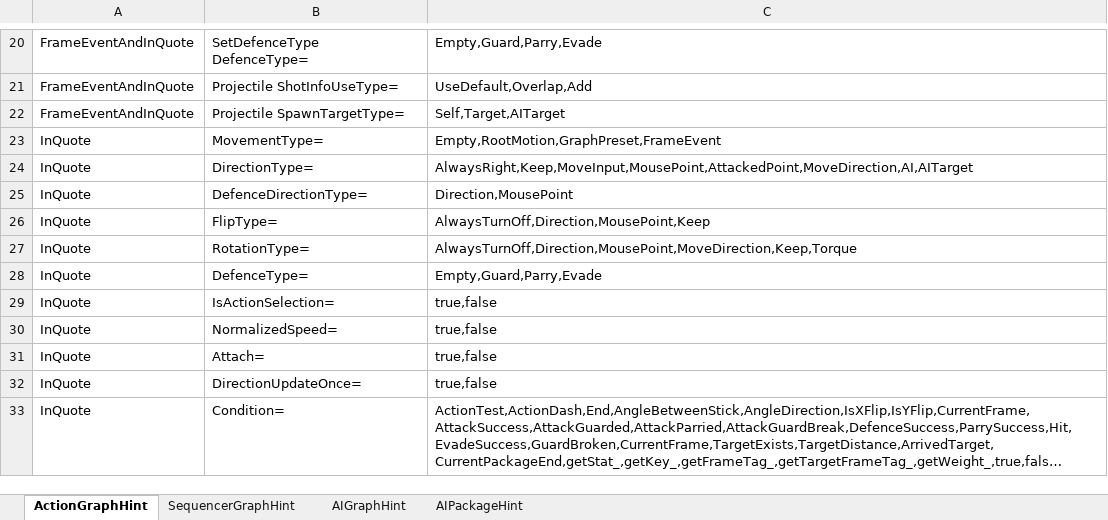
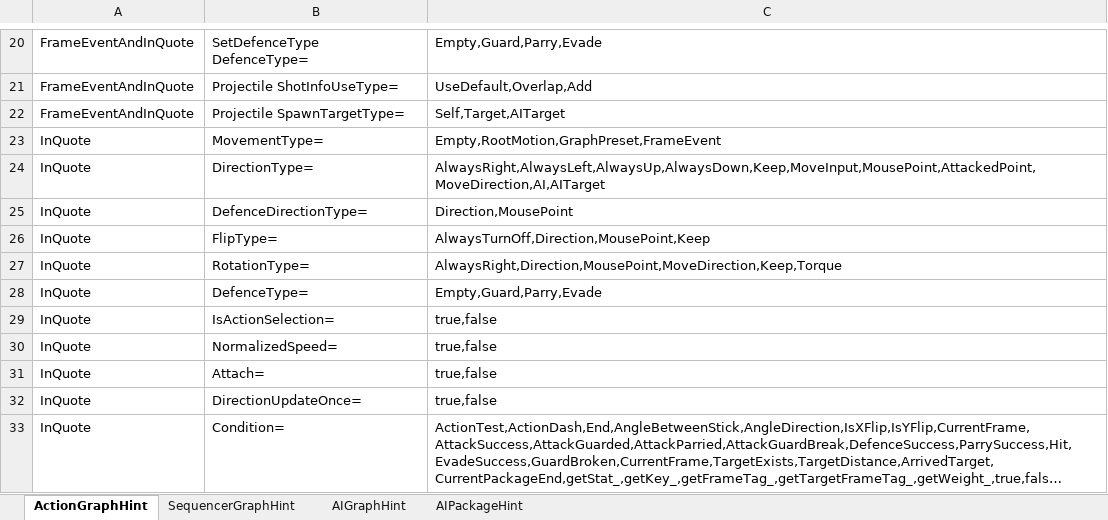
Before and after one commit to NEtuee/ProjectMS, an Excel workbook: Tools/ActionGraphHint.xlsm, sheet ActionGraphHint, drawn as a sheet; only a part is shown, gaps mark what is left out; long unchanged cells end in …; values as stored, in another font and other column widths than the file's, no borders; charts and pictures not drawn; the diff names each change by its address in the sheet, - before the commit and + after, or states it on an @@ line.

```diff
--- a/Tools/ActionGraphHint.xlsm (sheet ActionGraphHint)
+++ b/Tools/ActionGraphHint.xlsm (sheet ActionGraphHint)
-C24: AlwaysRight,Keep,MoveInput,MousePoint,AttackedPoint,MoveDirection,AI,AITarget
+C24: AlwaysRight,AlwaysLeft,AlwaysUp,AlwaysDown,Keep,MoveInput,MousePoint,AttackedPoint,MoveDirection,AI,AITarget
-C27: AlwaysTurnOff,Direction,MousePoint,MoveDirection,Keep,Torque
+C27: AlwaysRight,Direction,MousePoint,MoveDirection,Keep,Torque
```
Also changed, not shown: sheet SequencerGraphHint, 14 other files.
